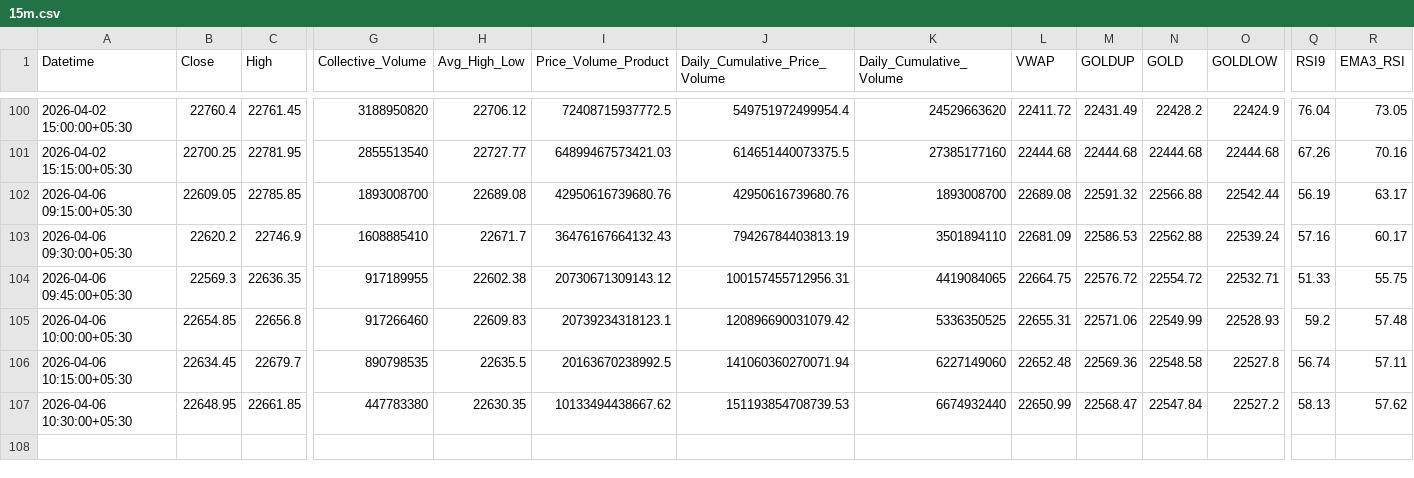
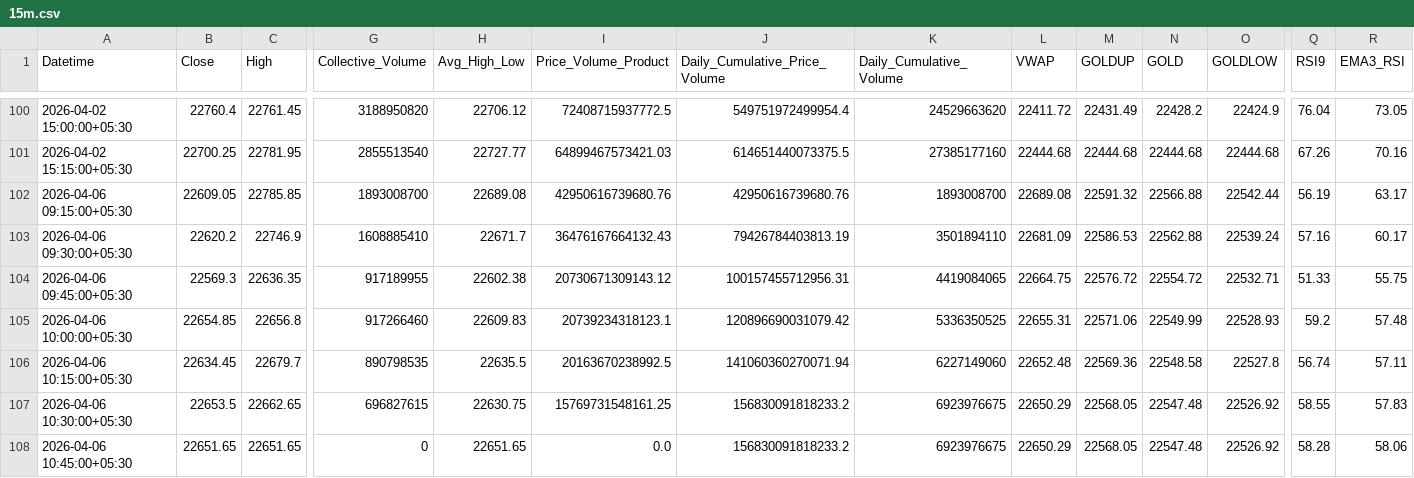
Before and after one commit to rahuljoshin/TradingBOT, a CSV file: 15m.csv, drawn as a sheet; only a part is shown, gaps mark what is left out; rows hold the shown columns only; the diff covers the shown part only; the diff names each change by its address in the sheet, - before the commit and + after, or states it on an @@ line.

```diff
--- a/15m.csv
+++ b/15m.csv
-B107 (Close): 22648.95
+B107 (Close): 22653.5
-C107 (High): 22661.85
+C107 (High): 22662.65
-G107 (Collective_Volume): 447783380
+G107 (Collective_Volume): 696827615
-H107 (Avg_High_Low): 22630.35
+H107 (Avg_High_Low): 22630.75
-I107 (Price_Volume_Product): 10133494438667.62
+I107 (Price_Volume_Product): 15769731548161.25
-J107 (Daily_Cumulative_Price_Volume): 151193854708739.53
+J107 (Daily_Cumulative_Price_Volume): 156830091818233.2
-K107 (Daily_Cumulative_Volume): 6674932440
+K107 (Daily_Cumulative_Volume): 6923976675
-L107 (VWAP): 22650.99
+L107 (VWAP): 22650.29
-M107 (GOLDUP): 22568.47
+M107 (GOLDUP): 22568.05
-N107 (GOLD): 22547.84
+N107 (GOLD): 22547.48
-O107 (GOLDLOW): 22527.2
+O107 (GOLDLOW): 22526.92
-Q107 (RSI9): 58.13
+Q107 (RSI9): 58.55
-R107 (EMA3_RSI): 57.62
+R107 (EMA3_RSI): 57.83
+row 108: 2026-04-06 10:45:00+05:30 | 22651.65 | 22651.65 | 0 | 22651.65 | 0.0 | 156830091818233.2 | 6923976675 | 22650.29 | 22568.05 | 22547.48 | 22526.92 | 58.28 | 58.06
```
Also changed, not shown: 19 edited cells elsewhere in this file, 1d.csv, 1m.csv, 3 other files.
